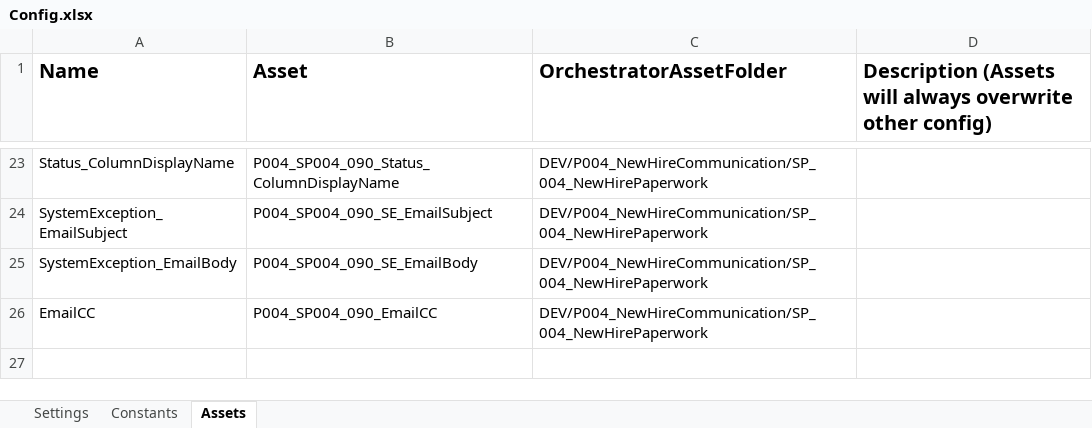
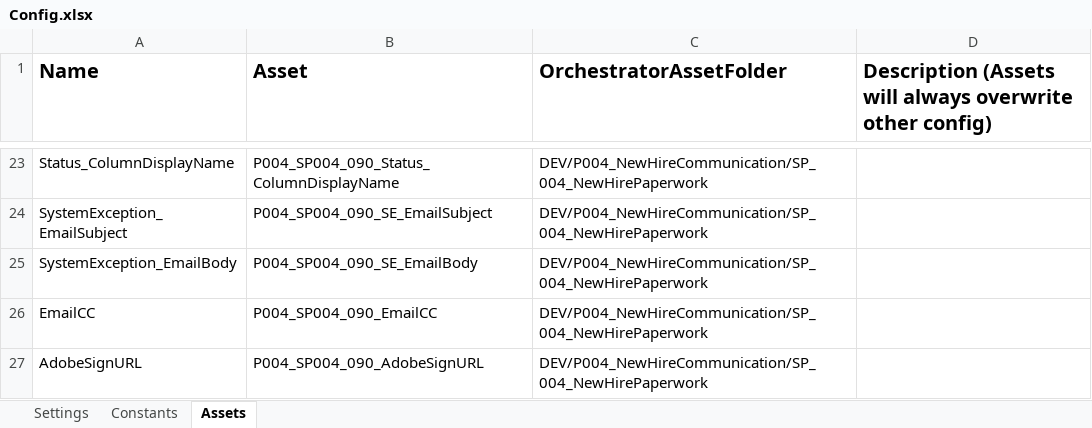
Before and after one commit to ok-omes-escrow/P004_SP004_090_NewHireCommunication_NewHirePaperWork_Perfomer, an Excel workbook: Data/Config.xlsx, sheet Assets, drawn as a sheet; only a part is shown, gaps mark what is left out; values as stored, in another font and other column widths than the file's, no borders; the diff names each change by its address in the sheet, - before the commit and + after, or states it on an @@ line.

```diff
--- a/Data/Config.xlsx (sheet Assets)
+++ b/Data/Config.xlsx (sheet Assets)
+row 27: AdobeSignURL | P004_SP004_090_AdobeSignURL | DEV/P004_NewHireCommunication/SP_004_NewHirePaperwork
```
Also changed, not shown: sheet Constants, 8 other files.
